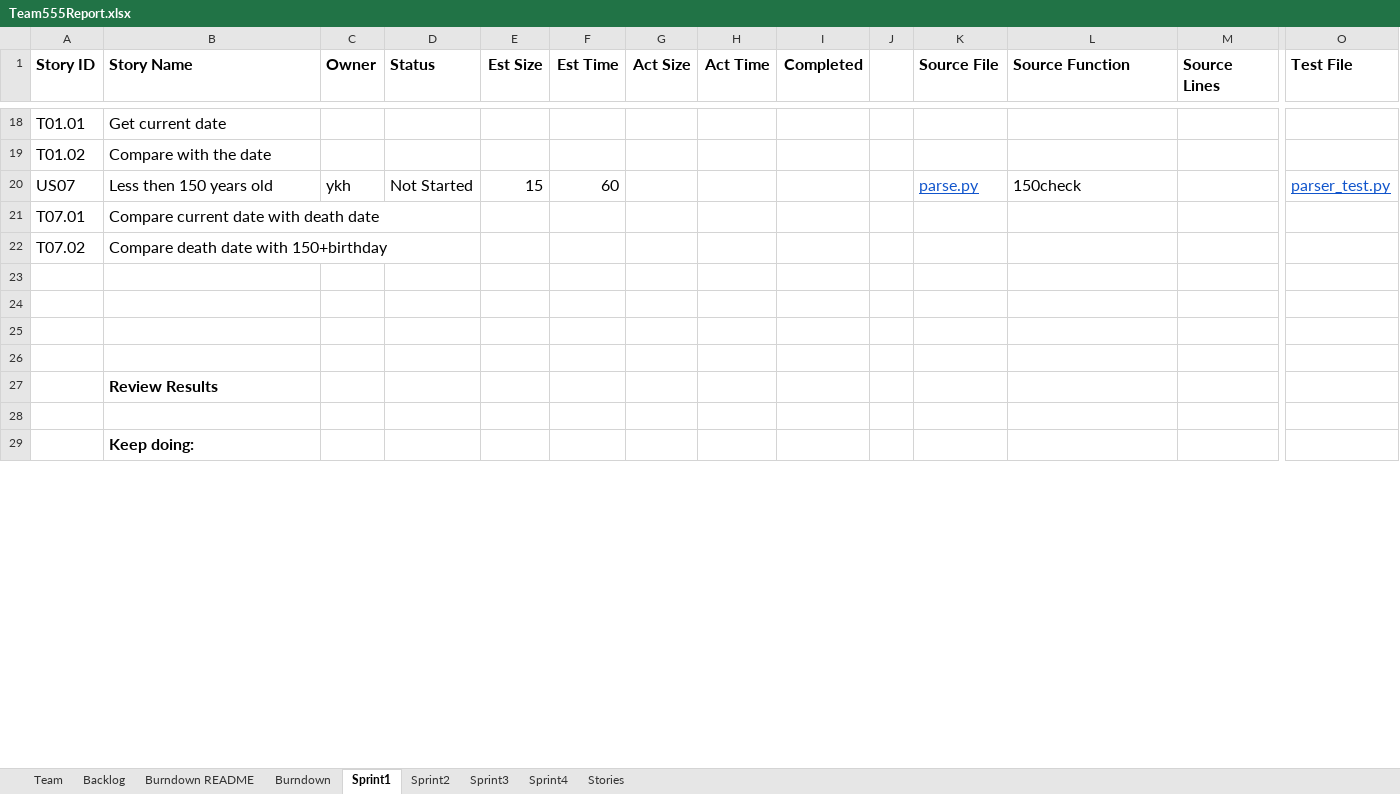
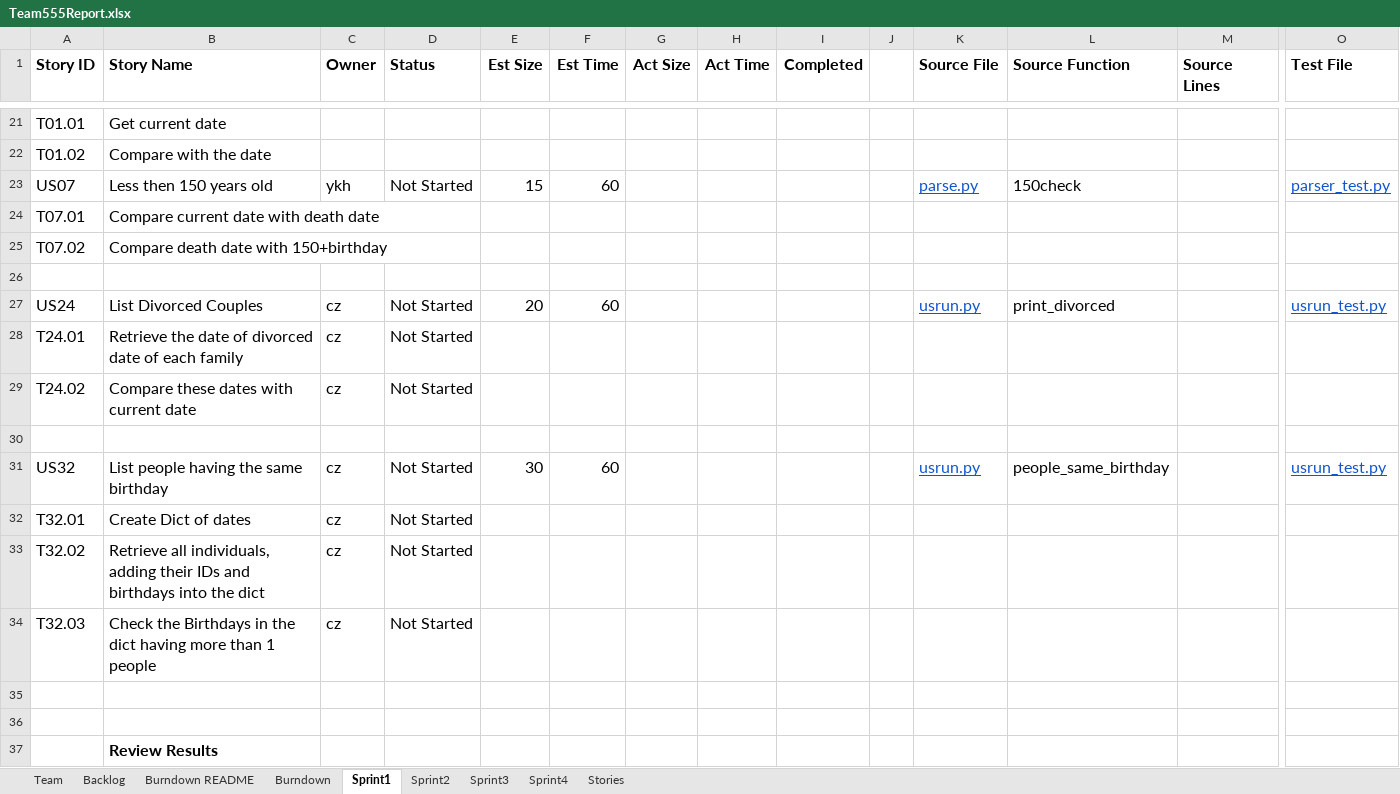
Before and after one commit to daharrington1/CS555W, an Excel workbook: Docs/Team555Report.xlsx, sheet Sprint1, drawn as a sheet; only a part is shown, gaps mark what is left out; the shorter side is filled out with more unchanged rows; values as stored, in another font and other column widths than the file's, no borders; charts and pictures not drawn; rows hold the shown columns only; the diff covers the shown part only; the diff names each change by its address in the sheet, - before the commit and + after, or states it on an @@ line.

```diff
--- a/Docs/Team555Report.xlsx (sheet Sprint1)
+++ b/Docs/Team555Report.xlsx (sheet Sprint1)
+row 27: US24 | List Divorced Couples | cz | Not Started | 20 | 60 |  |  |  |  | usrun.py | print_divorced |  | usrun_test.py
+row 28: T24.01 | Retrieve the date of divorced date of each family | cz | Not Started
+row 29: T24.02 | Compare these dates with current date | cz | Not Started
+row 31: US32 | List people having the same birthday | cz | Not Started | 30 | 60 |  |  |  |  | usrun.py | people_same_birthday |  | usrun_test.py
+row 32: T32.01 | Create Dict of dates | cz | Not Started
+row 33: T32.02 | Retrieve all individuals, adding their IDs and birthdays into the dict | cz | Not Started
+row 34: T32.03 | Check the Birthdays in the dict having more than 1 people | cz | Not Started
```
Also changed, not shown: 14 added rows, 11 removed rows and 3 edited cells elsewhere in this sheet, sheet Backlog, sheet Team, charts or pictures, 4 other files.
